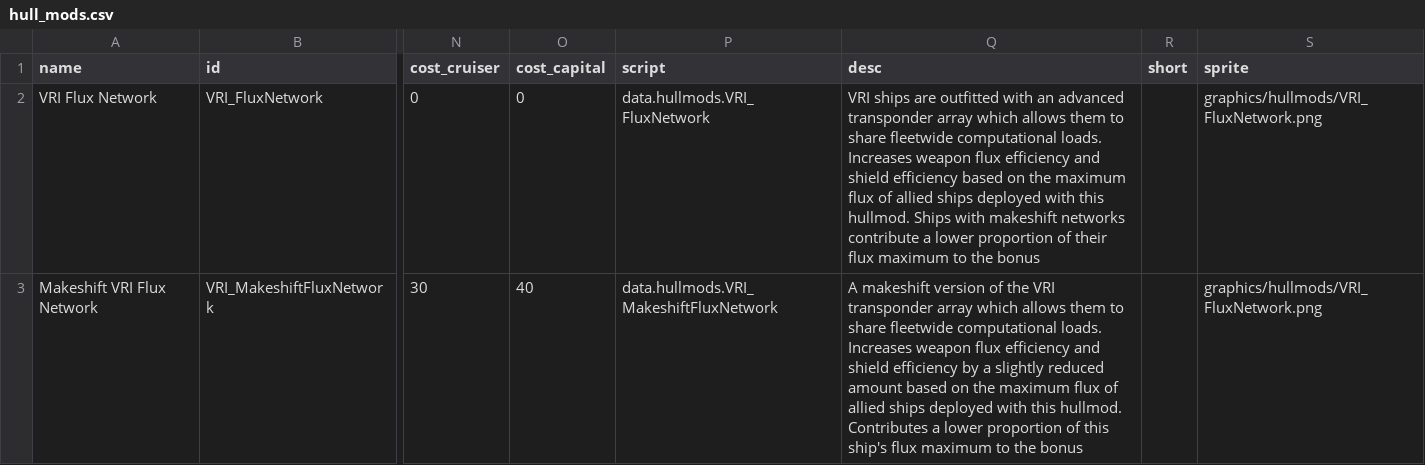
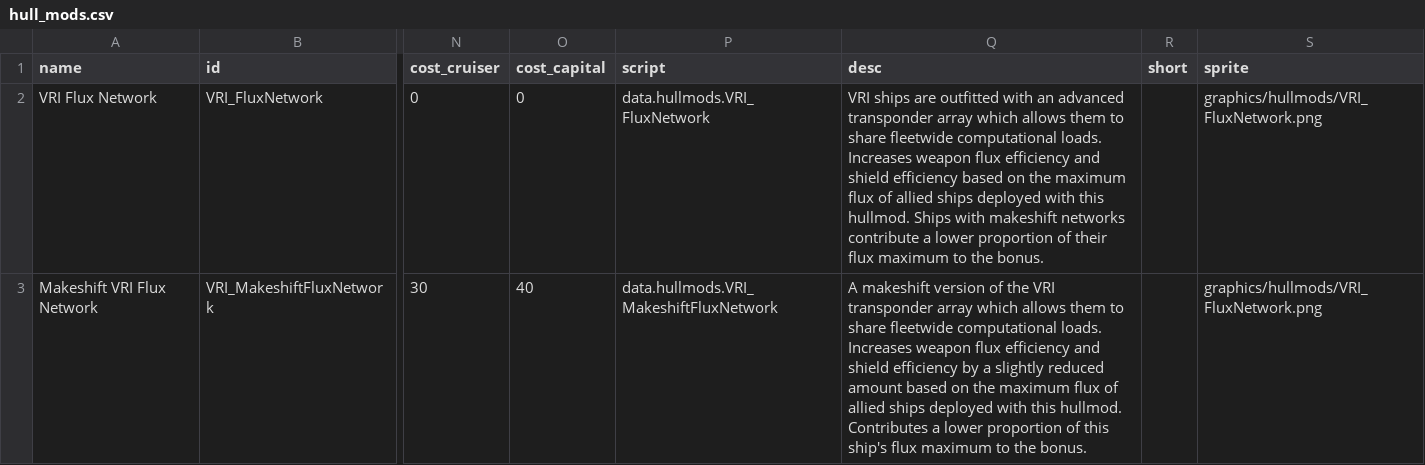
Before and after one commit to TouchOfVanilla/Volantian-Starsector-Mod, a CSV file: data/hullmods/hull_mods.csv, drawn as a sheet; only a part is shown, gaps mark what is left out; the diff covers the shown part only; the diff names each change by its address in the sheet, - before the commit and + after, or states it on an @@ line.

```diff
--- a/data/hullmods/hull_mods.csv
+++ b/data/hullmods/hull_mods.csv
-Q2 (desc): …to the bonus
+Q2 (desc): …to the bonus.
-Q3 (desc): …to the bonus
+Q3 (desc): …to the bonus.
```
Also changed, not shown: 1 added row elsewhere in this file, 2 other files.
